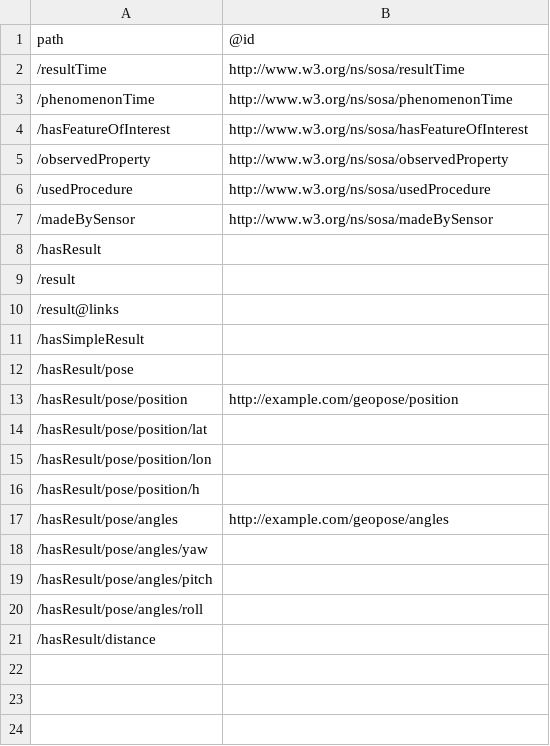
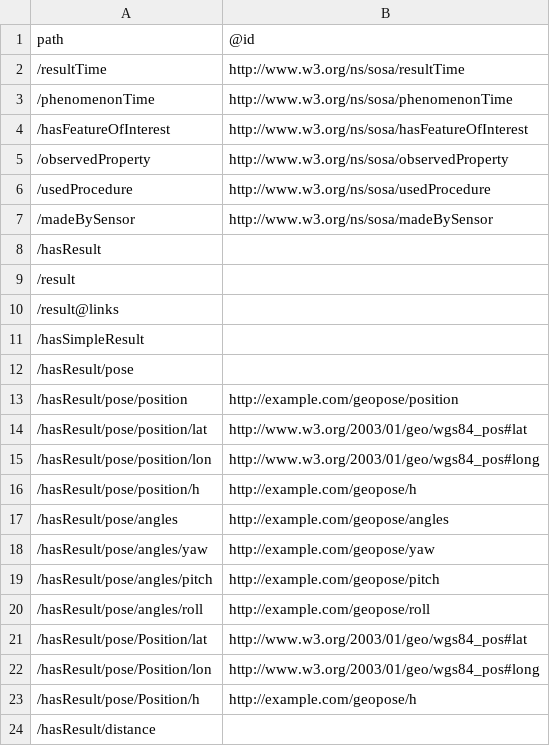
Before and after one commit to qtl-bodc/ogcincubator-bblocks-examples, a TSV file: build/annotated/bbr/examples/observation/vectorObservation/_visited_properties.tsv, drawn as a sheet.

```diff
--- a/build/annotated/bbr/examples/observation/vectorObservation/_visited_properties.tsv
+++ b/build/annotated/bbr/examples/observation/vectorObservation/_visited_properties.tsv
@@ -13,9 +13,12 @@ path	@id
 /hasResult/pose/position	http://example.com/geopose/position
-/hasResult/pose/position/lat	
-/hasResult/pose/position/lon	
-/hasResult/pose/position/h	
+/hasResult/pose/position/lat	http://www.w3.org/2003/01/geo/wgs84_pos#lat
+/hasResult/pose/position/lon	http://www.w3.org/2003/01/geo/wgs84_pos#long
+/hasResult/pose/position/h	http://example.com/geopose/h
 /hasResult/pose/angles	http://example.com/geopose/angles
-/hasResult/pose/angles/yaw	
-/hasResult/pose/angles/pitch	
-/hasResult/pose/angles/roll	
+/hasResult/pose/angles/yaw	http://example.com/geopose/yaw
+/hasResult/pose/angles/pitch	http://example.com/geopose/pitch
+/hasResult/pose/angles/roll	http://example.com/geopose/roll
+/hasResult/pose/Position/lat	http://www.w3.org/2003/01/geo/wgs84_pos#lat
+/hasResult/pose/Position/lon	http://www.w3.org/2003/01/geo/wgs84_pos#long
+/hasResult/pose/Position/h	http://example.com/geopose/h
 /hasResult/distance	
```
Also changed, not shown: build/annotated/bbr/examples/feature/externalSchema/_visited_properties.tsv, build/annotated/bbr/examples/feature/geojsonFeature/_visited_properties.tsv, 38 other files.
